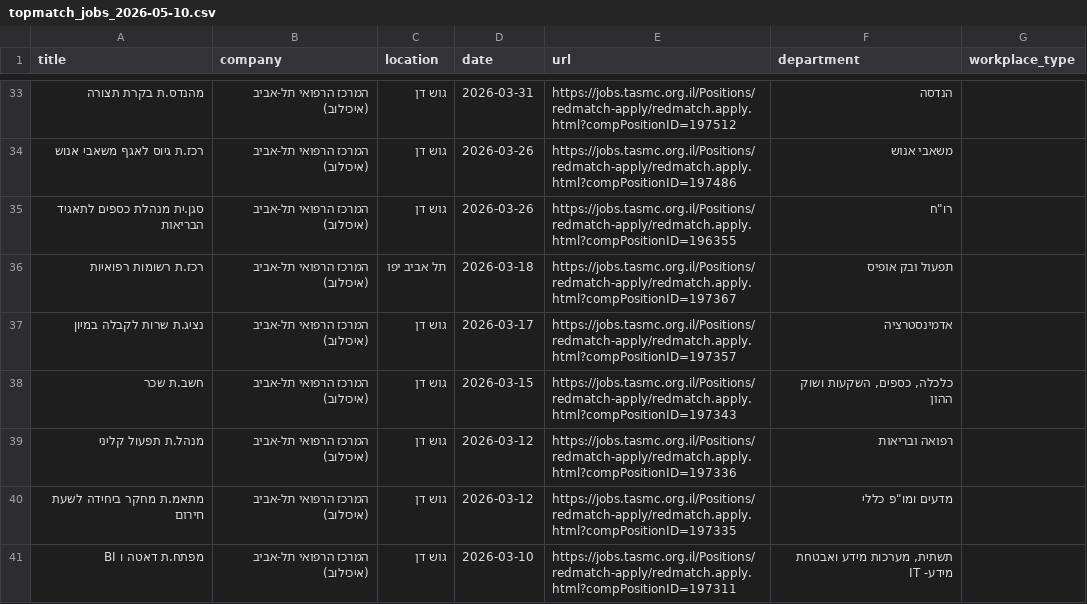
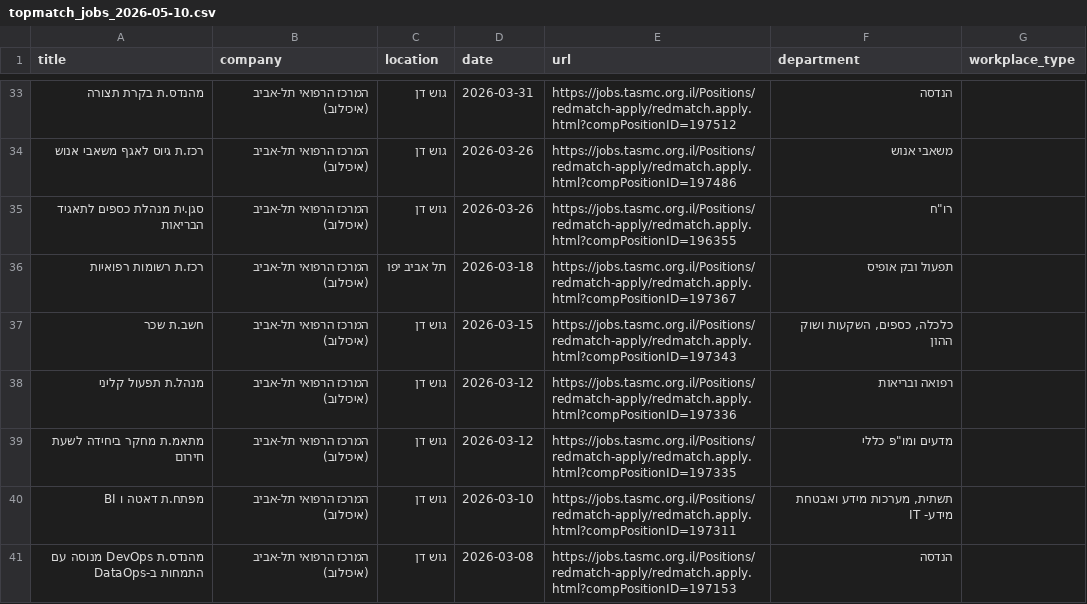
Before and after one commit to Genys30/jobfinder1, a CSV file: topmatch_jobs_2026-05-10.csv, drawn as a sheet; only a part is shown, gaps mark what is left out; the shorter side is filled out with more unchanged rows.

```diff
--- a/topmatch_jobs_2026-05-10.csv
+++ b/topmatch_jobs_2026-05-10.csv
@@ -36,3 +36,2 @@
 רכז.ת רשומות רפואיות,המרכז הרפואי תל-אביב (איכילוב),תל אביב יפו,2026-03-18,https://jobs.tasmc.org.il/Positions/redmatch-apply/redmatch.apply.html?compPositionID=197367,תפעול ובק אופיס,
-נציג.ת שרות לקבלה במיון,המרכז הרפואי תל-אביב (איכילוב),גוש דן,2026-03-17,https://jobs.tasmc.org.il/Positions/redmatch-apply/redmatch.apply.html?compPositionID=197357,אדמינסטרציה,
 חשב.ת שכר,המרכז הרפואי תל-אביב (איכילוב),גוש דן,2026-03-15,https://jobs.tasmc.org.il/Positions/redmatch-apply/redmatch.apply.html?compPositionID=197343,"כלכלה, כספים, השקעות ושוק ההון",
```
Also changed, not shown: bar_jobs_2026-05-10.csv, comeet_jobs_2026-05-10.csv, 12 other files.
